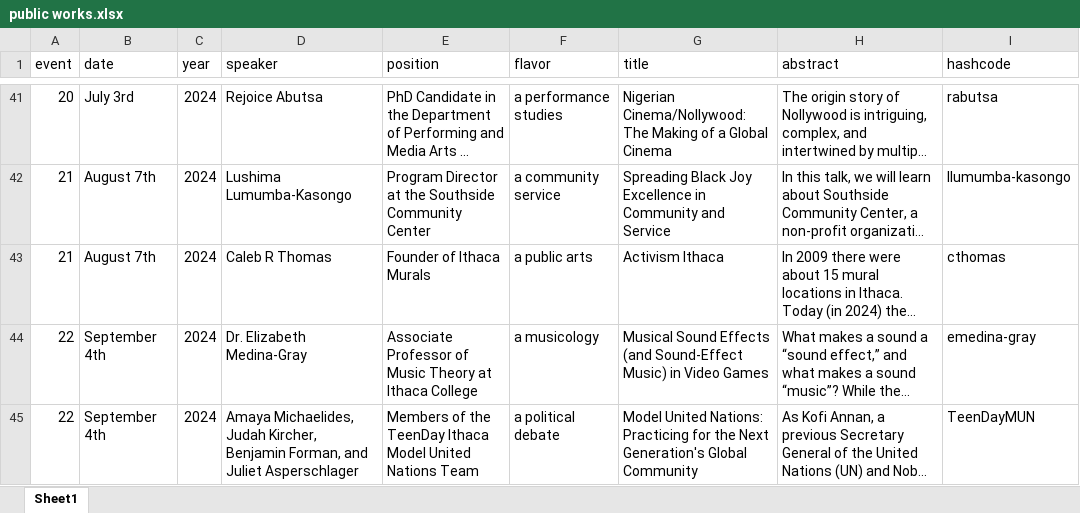
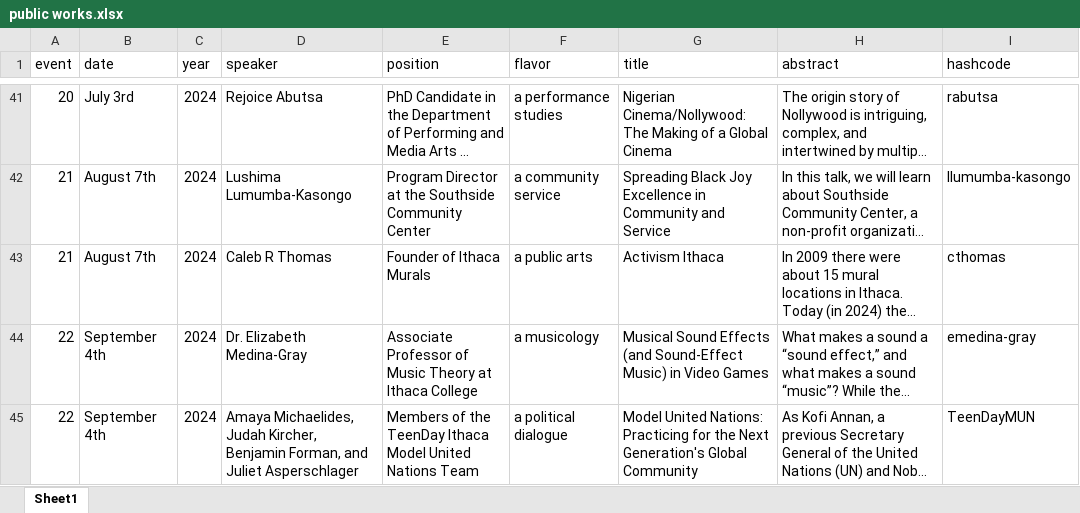
Before and after one commit to ithacapublicworks/ithacapublicworks.github.io, an Excel workbook: generator/public works.xlsx, sheet Sheet1, drawn as a sheet; only a part is shown, gaps mark what is left out; long unchanged cells end in …; values as stored, in another font and other column widths than the file's, no borders; the diff names each change by its address in the sheet, - before the commit and + after, or states it on an @@ line.

Commit message:
reworded September political talk

```diff
--- a/generator/public works.xlsx (sheet Sheet1)
+++ b/generator/public works.xlsx (sheet Sheet1)
-F45 (flavor): a political debate
+F45 (flavor): a political dialogue
```
Also changed, not shown: 2 other files.
